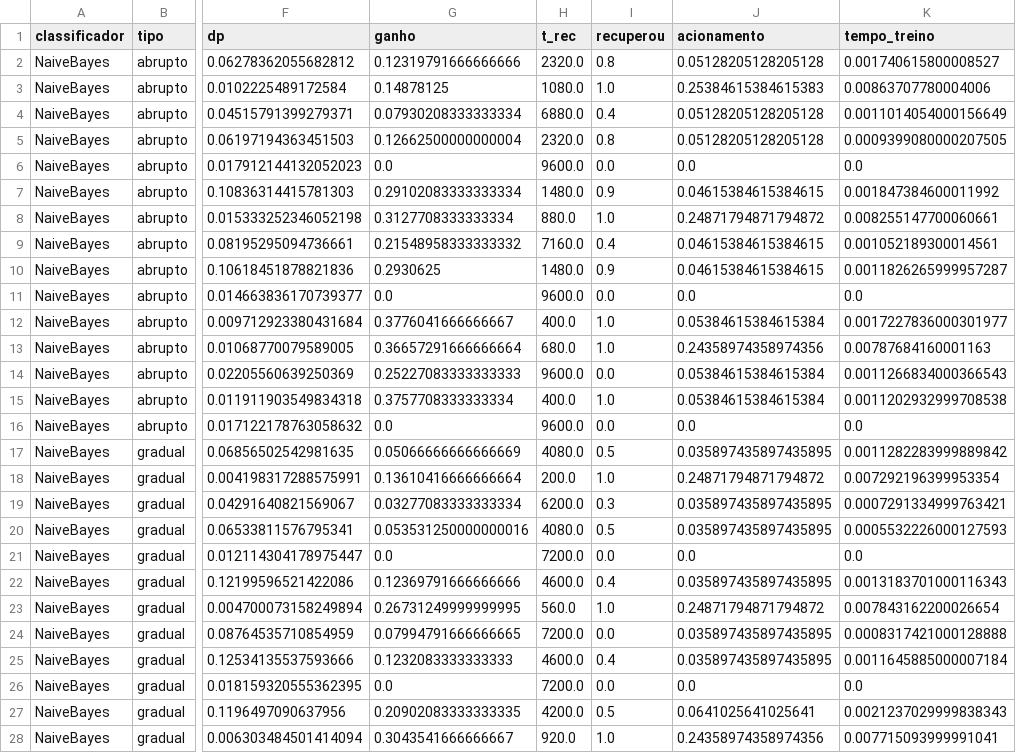
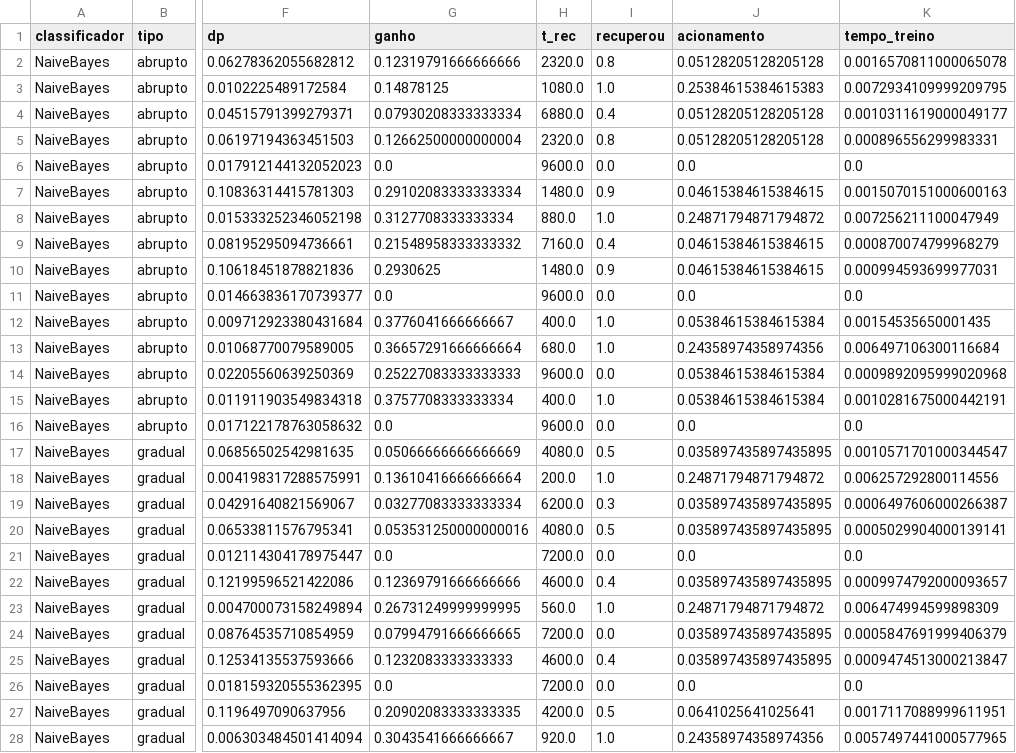
Before and after one commit to gaubiela/tcc-gabriela, a CSV file: experimento/resultados/resultados_por_condicao.csv, drawn as a sheet; only a part is shown, gaps mark what is left out; the diff covers the shown part only; the diff names each change by its address in the sheet, - before the commit and + after, or states it on an @@ line.

```diff
--- a/experimento/resultados/resultados_por_condicao.csv
+++ b/experimento/resultados/resultados_por_condicao.csv
-K2 (tempo_treino): 0.001740615800008527
+K2 (tempo_treino): 0.0016570811000065078
-K3 (tempo_treino): 0.00863707780004006
+K3 (tempo_treino): 0.0072934109999209795
-K4 (tempo_treino): 0.0011014054000156649
+K4 (tempo_treino): 0.0010311619000049177
-K5 (tempo_treino): 0.0009399080000207505
+K5 (tempo_treino): 0.000896556299983331
-K7 (tempo_treino): 0.001847384600011992
+K7 (tempo_treino): 0.0015070151000600163
-K8 (tempo_treino): 0.008255147700060661
+K8 (tempo_treino): 0.007256211100047949
-K9 (tempo_treino): 0.001052189300014561
+K9 (tempo_treino): 0.000870074799968279
-K10 (tempo_treino): 0.0011826265999957287
+K10 (tempo_treino): 0.000994593699977031
-K12 (tempo_treino): 0.0017227836000301977
+K12 (tempo_treino): 0.00154535650001435
-K13 (tempo_treino): 0.00787684160001163
+K13 (tempo_treino): 0.006497106300116684
-K14 (tempo_treino): 0.0011266834000366543
+K14 (tempo_treino): 0.0009892095999020968
-K15 (tempo_treino): 0.0011202932999708538
+K15 (tempo_treino): 0.0010281675000442191
-K17 (tempo_treino): 0.0011282283999889842
+K17 (tempo_treino): 0.0010571701000344547
-K18 (tempo_treino): 0.007292196399953354
+K18 (tempo_treino): 0.006257292800114556
-K19 (tempo_treino): 0.0007291334999763421
+K19 (tempo_treino): 0.0006497606000266387
-K20 (tempo_treino): 0.0005532226000127593
+K20 (tempo_treino): 0.0005029904000139141
-K22 (tempo_treino): 0.0013183701000116343
+K22 (tempo_treino): 0.0009974792000093657
-K23 (tempo_treino): 0.007843162200026654
+K23 (tempo_treino): 0.006474994599898309
-K24 (tempo_treino): 0.0008317421000128888
+K24 (tempo_treino): 0.0005847691999406379
-K25 (tempo_treino): 0.0011645885000007184
+K25 (tempo_treino): 0.0009474513000213847
-K27 (tempo_treino): 0.0021237029999838343
+K27 (tempo_treino): 0.0017117088999611951
-K28 (tempo_treino): 0.007715093999991041
+K28 (tempo_treino): 0.0057497441000577965
```
Also changed, not shown: 122 edited cells elsewhere in this file, experimento/resultados/complementar_drift_virtual.csv, experimento/resultados/resultados_brutos.csv, 17 other files.
